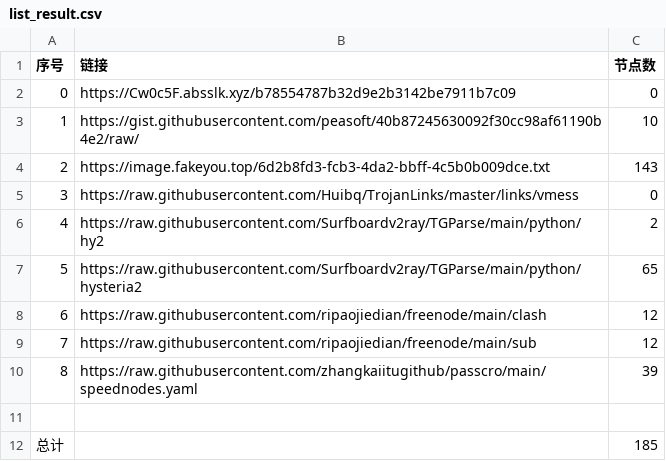
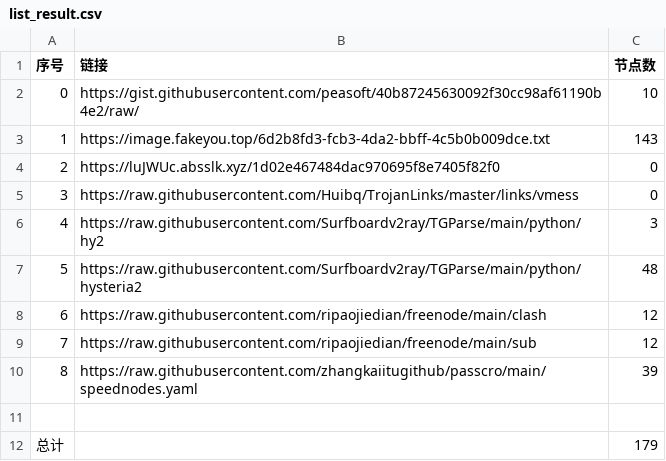
Before and after one commit to hahahahalipoterr/NoMoreWalls, a CSV file: list_result.csv, drawn as a sheet.

```diff
--- a/list_result.csv
+++ b/list_result.csv
@@ -1,8 +1,8 @@
 序号,链接,节点数
-0,https://Cw0c5F.absslk.xyz/b78554787b32d9e2b3142be7911b7c09,0
-1,https://gist.githubusercontent.com/peasoft/40b87245630092f30cc98af61190b4e2/raw/,10
-2,https://image.fakeyou.top/6d2b8fd3-fcb3-4da2-bbff-4c5b0b009dce.txt,143
+0,https://gist.githubusercontent.com/peasoft/40b87245630092f30cc98af61190b4e2/raw/,10
+1,https://image.fakeyou.top/6d2b8fd3-fcb3-4da2-bbff-4c5b0b009dce.txt,143
+2,https://luJWUc.absslk.xyz/1d02e467484dac970695f8e7405f82f0,0
 3,https://raw.githubusercontent.com/Huibq/TrojanLinks/master/links/vmess,0
-4,https://raw.githubusercontent.com/Surfboardv2ray/TGParse/main/python/hy2,2
-5,https://raw.githubusercontent.com/Surfboardv2ray/TGParse/main/python/hysteria2,65
+4,https://raw.githubusercontent.com/Surfboardv2ray/TGParse/main/python/hy2,3
+5,https://raw.githubusercontent.com/Surfboardv2ray/TGParse/main/python/hysteria2,48
 6,https://raw.githubusercontent.com/ripaojiedian/freenode/main/clash,12
@@ -11,2 +11,2 @@
 
-总计,,185
+总计,,179
```
Also changed, not shown: 8 other files.
